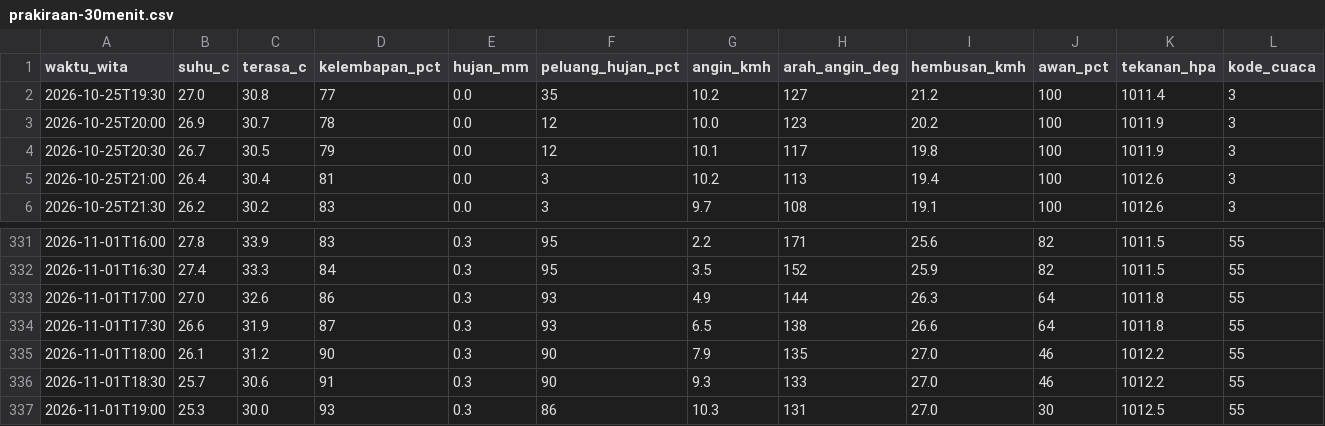
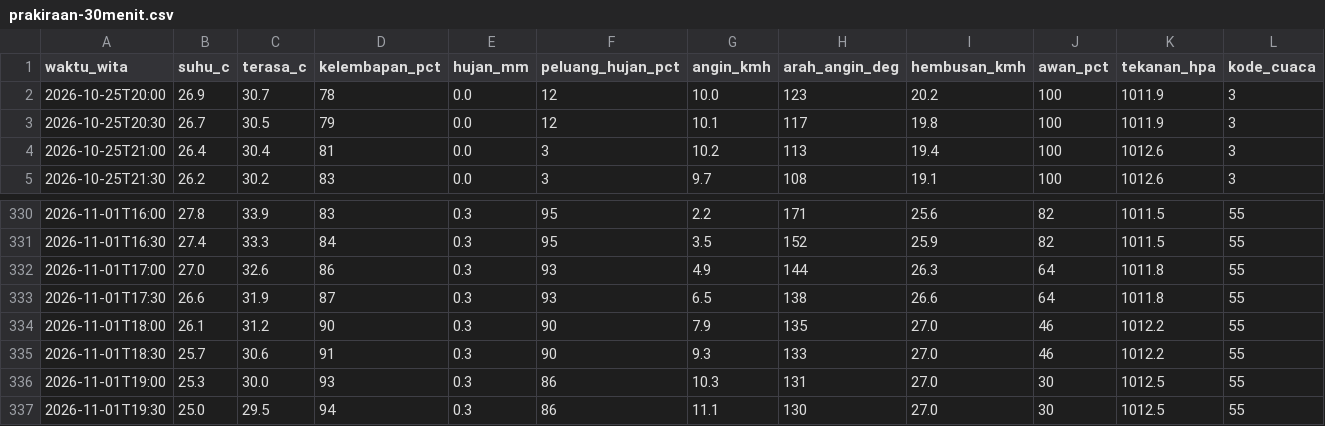
Before and after one commit to ariblackheart-cyber/cuaca-mataram, a CSV file: data/prakiraan-30menit.csv, drawn as a sheet; only a part is shown, gaps mark what is left out; removed rows and columns are numbered as before the commit, all else as after; rows hold the shown columns only; the diff names each change by its address in the sheet, - before the commit and + after, or states it on an @@ line.

```diff
--- a/data/prakiraan-30menit.csv
+++ b/data/prakiraan-30menit.csv
-row 2: 2026-10-25T19:30 | 27.0 | 30.8 | 77 | 0.0 | 35 | 10.2 | 127 | 21.2 | 100 | 1011.4 | 3
+row 337: 2026-11-01T19:30 | 25.0 | 29.5 | 94 | 0.3 | 86 | 11.1 | 130 | 27.0 | 30 | 1012.5 | 55
```
Also changed, not shown: 2 other files.
